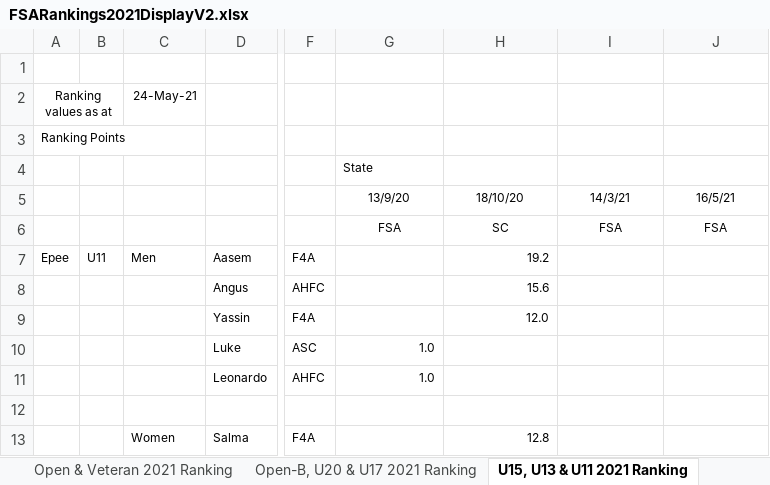
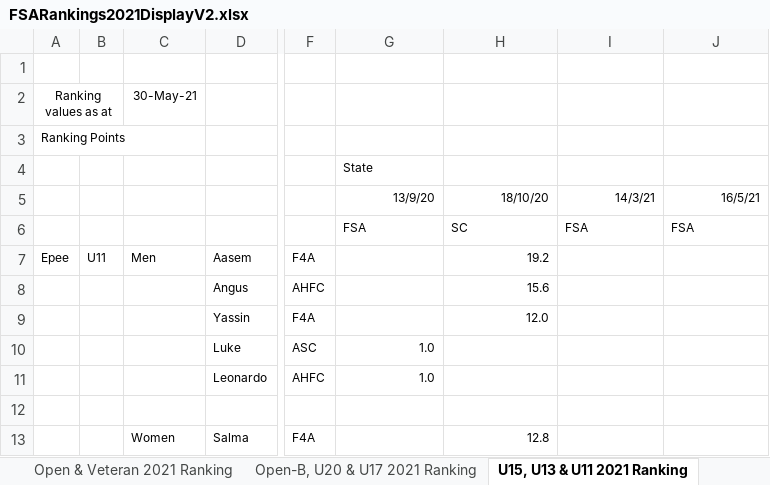
Before and after one commit to stuartmarshall87/FencingSAResults2, an Excel workbook: 2021/FSARankings2021DisplayV2.xlsx, sheet U15, U13 & U11 2021 Ranking, drawn as a sheet; only a part is shown, gaps mark what is left out; values as stored, in another font and other column widths than the file's, no borders; the diff names each change by its address in the sheet, - before the commit and + after, or states it on an @@ line.

```diff
--- a/2021/FSARankings2021DisplayV2.xlsx (sheet U15, U13 & U11 2021 Ranking)
+++ b/2021/FSARankings2021DisplayV2.xlsx (sheet U15, U13 & U11 2021 Ranking)
-C2: 24-May-21
+C2: 30-May-21
-G5:J5 alignment: center
+G5:J5 alignment: right
-G6:J6 alignment: center
+G6:J6 alignment: left
```
Also changed, not shown: sheet Open & Veteran 2021 Ranking, sheet Open-B, U20 & U17 2021 Ranking, formulas that keep their value, 2021/2021FSAdates.xlsx, 2021/FSARankings2021.xlsx, 23 other files.
